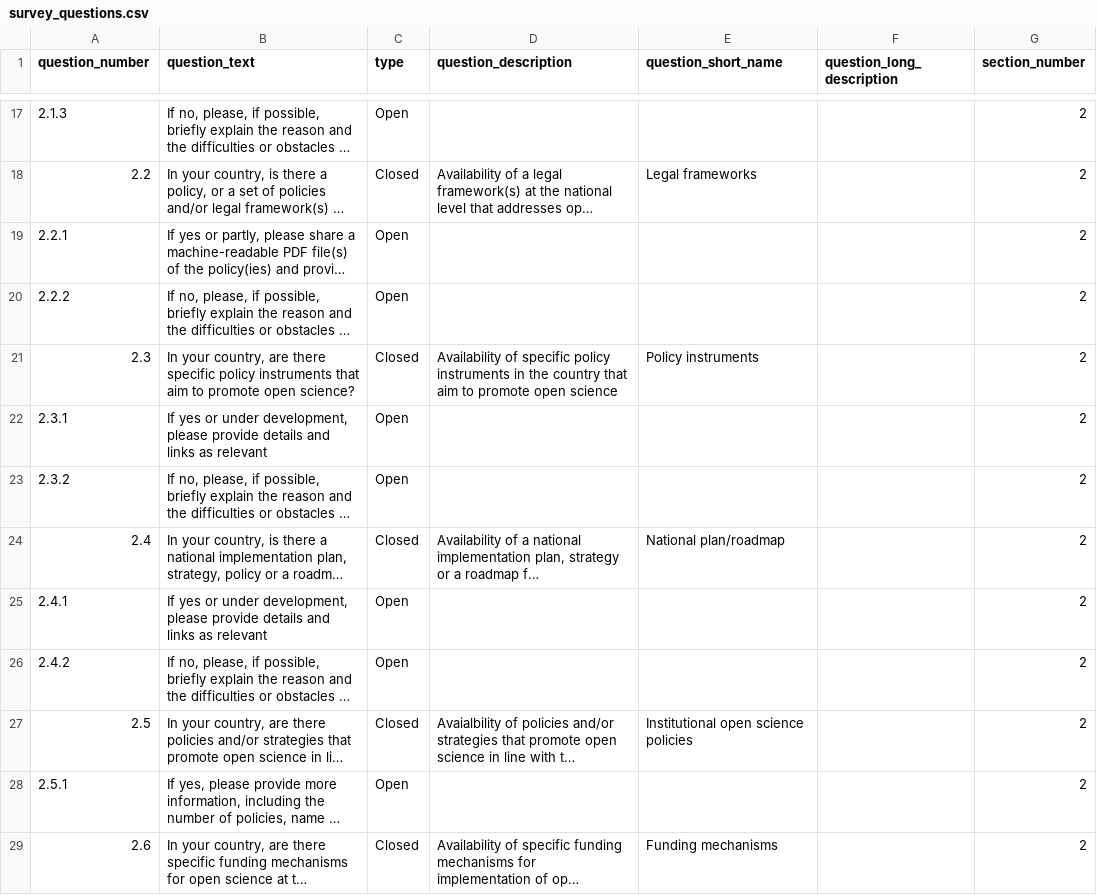
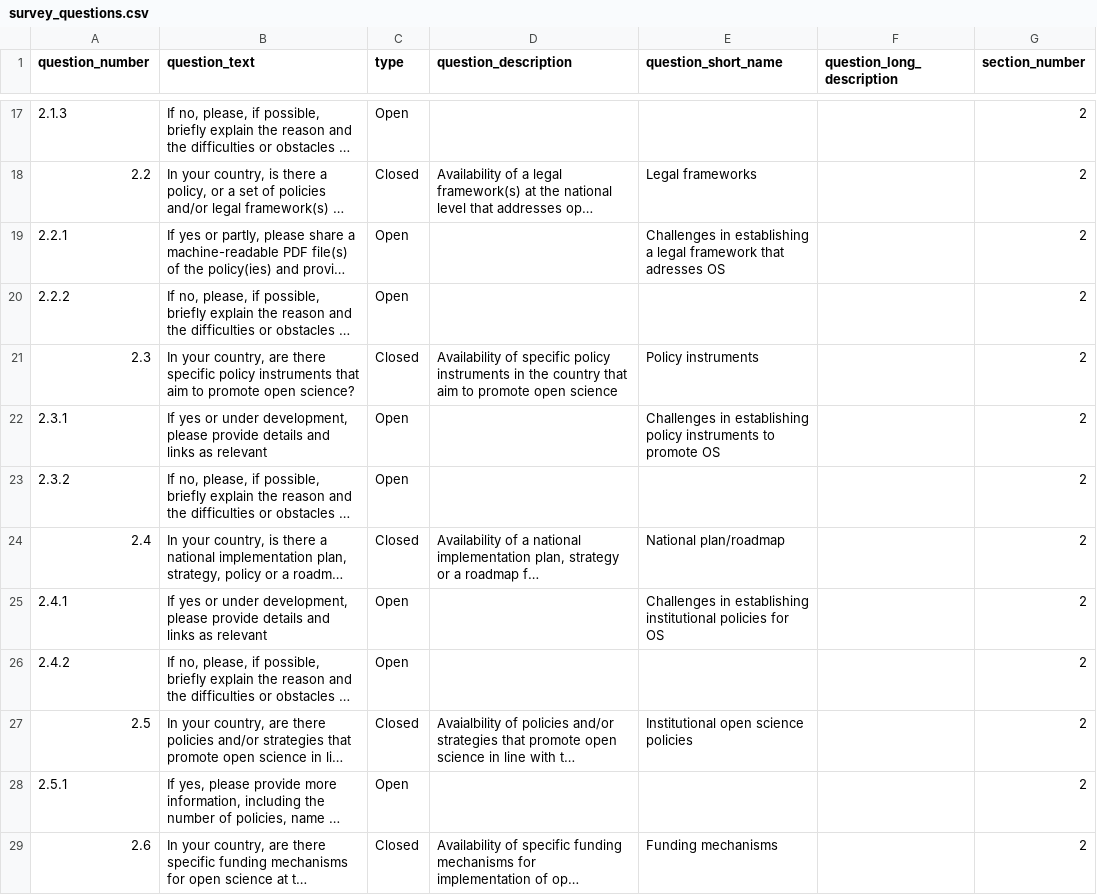
Before and after one commit to unesco/open-sciences, a CSV file: cms/drupal/web/modules/custom/open_science_survey_migration/data/survey_questions.csv, drawn as a sheet; only a part is shown, gaps mark what is left out; long unchanged cells end in …; the diff covers the shown part only; the diff names each change by its address in the sheet, - before the commit and + after, or states it on an @@ line.

```diff
--- a/cms/drupal/web/modules/custom/open_science_survey_migration/data/survey_questions.csv
+++ b/cms/drupal/web/modules/custom/open_science_survey_migration/data/survey_questions.csv
-E19 (question_short_name): (empty)
+E19 (question_short_name): Challenges in establishing a legal framework that adresses OS
-E22 (question_short_name): (empty)
+E22 (question_short_name): Challenges in establishing policy instruments to promote OS
-E25 (question_short_name): (empty)
+E25 (question_short_name): Challenges in establishing institutional policies for OS
```
Also changed, not shown: 18 edited cells elsewhere in this file, cms/drupal/web/modules/custom/open_science_survey_migration/data/qualitative_responses.csv, cms/drupal/web/modules/custom/open_science_survey_migration/data/quantitative_responses.csv, 4 other files.
